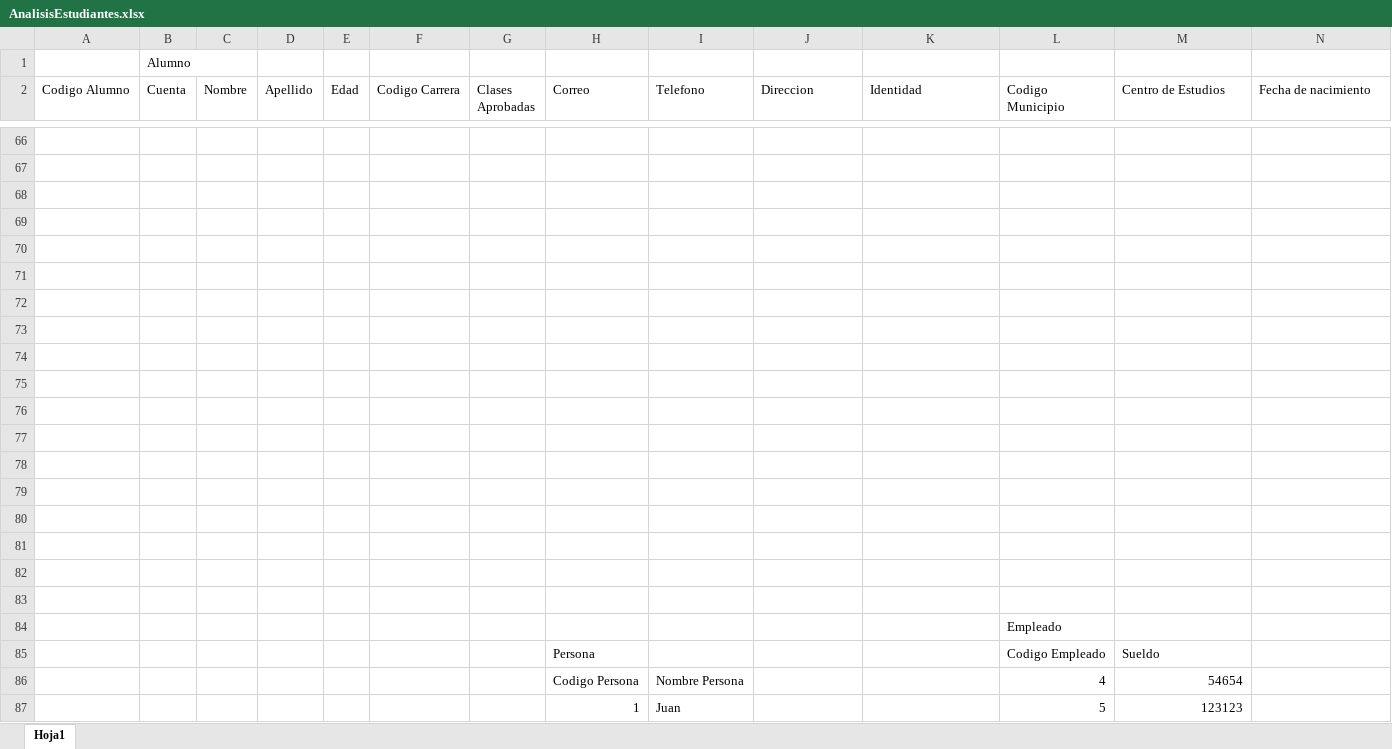
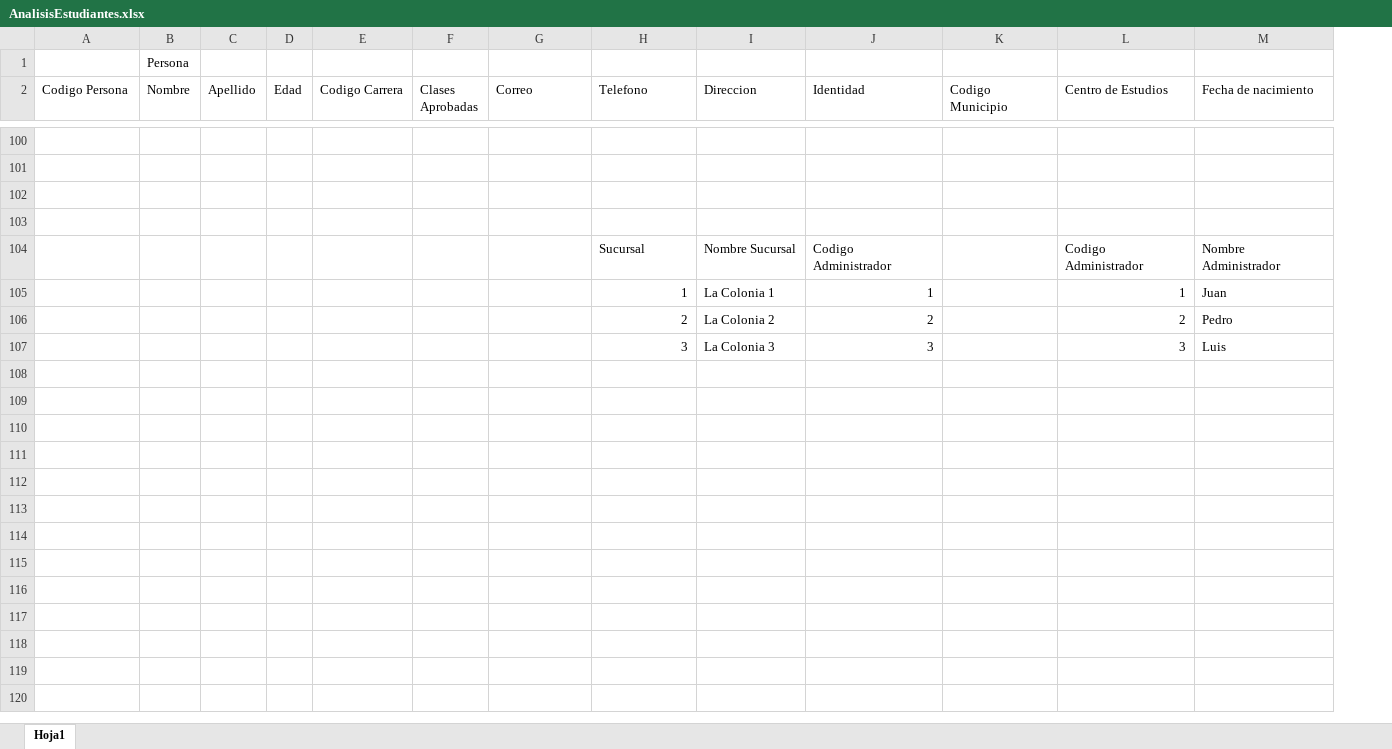
Before and after one commit to UNAH-IS/IS501-II2017, an Excel workbook: AnalisisEstudiantes.xlsx, sheet Hoja1, drawn as a sheet; only a part is shown, gaps mark what is left out; values as stored, in another font and other column widths than the file's, no borders; removed rows and columns are numbered as before the commit, all else as after; rows hold the shown columns only; the diff covers the shown part only; the diff names each change by its address in the sheet, - before the commit and + after, or states it on an @@ line.

```diff
--- a/AnalisisEstudiantes.xlsx (sheet Hoja1)
+++ b/AnalisisEstudiantes.xlsx (sheet Hoja1)
-column B (Cuenta), row 1: Alumno
-B1 (Nombre): (empty)
+B1 (Nombre): Persona
-A2: Codigo Alumno
+A2: Codigo Persona
-row 104: (empty)
+row 104:  |  |  |  |  |  |  | Sucursal | Nombre Sucursal | Codigo Administrador |  | Codigo Administrador | Nombre Administrador
-row 105: (empty)
+row 105:  |  |  |  |  |  |  | 1 | La Colonia 1 | 1 |  | 1 | Juan
-row 106: (empty)
+row 106:  |  |  |  |  |  |  | 2 | La Colonia 2 | 2 |  | 2 | Pedro
-row 107: (empty)
+row 107:  |  |  |  |  |  |  | 3 | La Colonia 3 | 3 |  | 3 | Luis
-row 74: (empty)
-row 75: (empty)
-row 76: (empty)
-row 77: (empty)
-row 78: (empty)
-row 79: (empty)
-row 80: (empty)
-row 81: (empty)
-row 82: (empty)
-row 83: (empty)
-row 84:  |  |  |  |  |  |  |  |  |  |  | Empleado
-row 85:  |  |  |  |  |  |  | Persona |  |  |  | Codigo Empleado | Sueldo
-row 86:  |  |  |  |  |  |  | Codigo Persona | Nombre Persona |  |  | 4 | 54654
-row 87:  |  |  |  |  |  |  | 1 | Juan |  |  | 5 | 123123
```
Also changed, not shown: 77 added rows, 63 removed rows and 3 edited cells elsewhere in this sheet, 46 other files.
